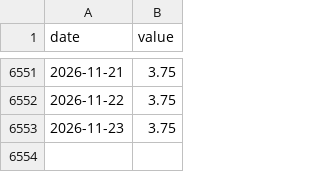
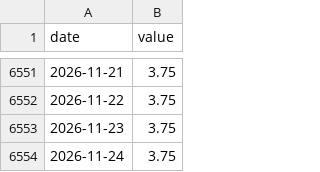
Before and after one commit to julioy/mexico-peso-dashboard, a CSV file: data/raw/DFEDTARL.csv, drawn as a sheet; only a part is shown, gaps mark what is left out; the diff names each change by its address in the sheet, - before the commit and + after, or states it on an @@ line.

```diff
--- a/data/raw/DFEDTARL.csv
+++ b/data/raw/DFEDTARL.csv
+row 6554: 2026-11-24 | 3.75
```
Also changed, not shown: data/processed/rer.csv, data/raw/DFEDTARU.csv, 8 other files.
